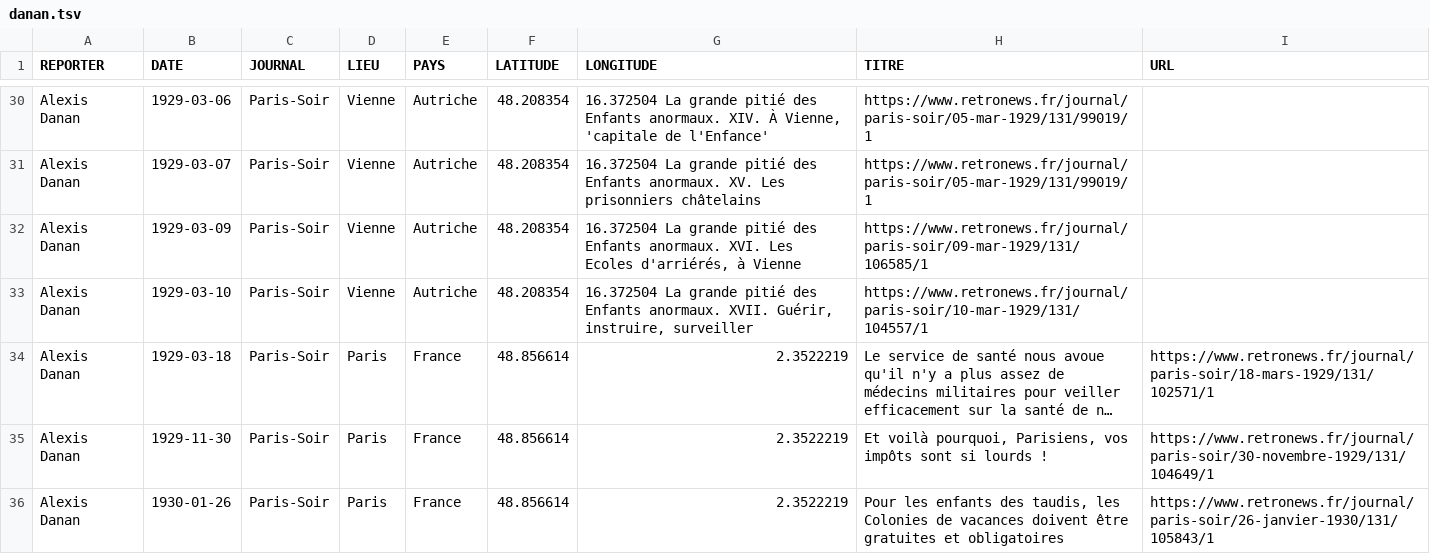
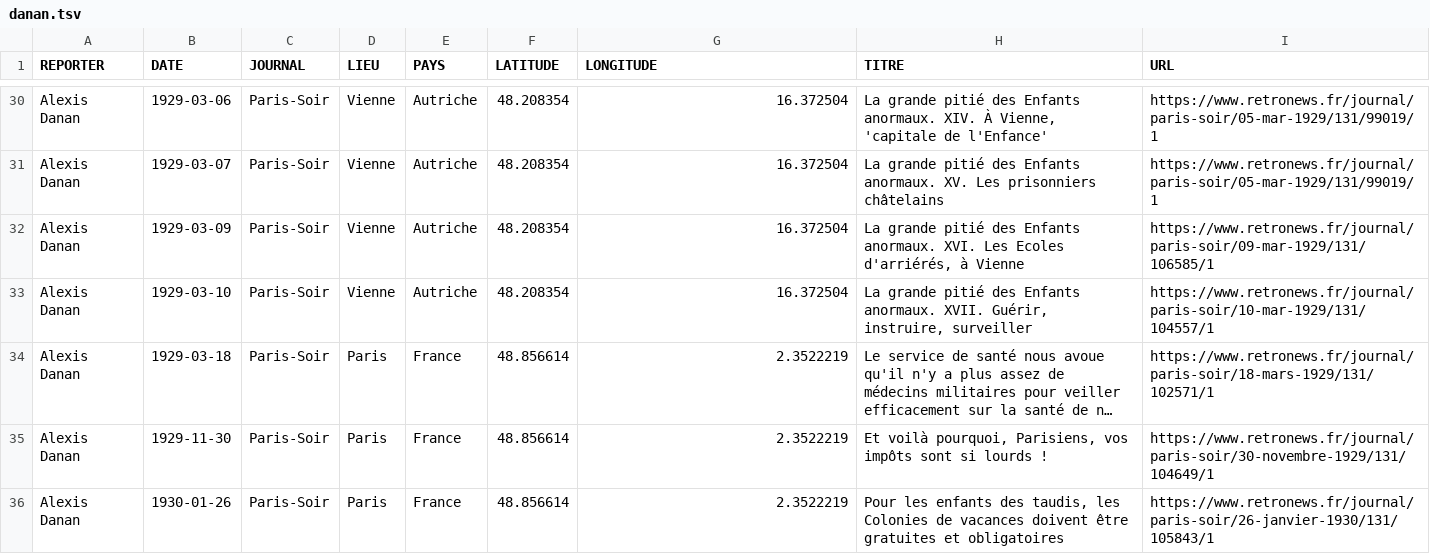
Before and after one commit to gillesbastin/les-arpenteurs, a TSV file: data/reportages/danan.tsv, drawn as a sheet; only a part is shown, gaps mark what is left out; long unchanged cells end in …; the diff covers the shown part only; the diff names each change by its address in the sheet, - before the commit and + after, or states it on an @@ line.

```diff
--- a/data/reportages/danan.tsv
+++ b/data/reportages/danan.tsv
-G30 (LONGITUDE): 16.372504 La grande pitié des Enfants anormaux. XIV. À Vienne, 'capitale de l'Enfance'
+G30 (LONGITUDE): 16.372504
-H30 (TITRE): https://www.retronews.fr/journal/paris-soir/05-mar-1929/131/99019/1
+H30 (TITRE): La grande pitié des Enfants anormaux. XIV. À Vienne, 'capitale de l'Enfance'
-I30:I31 (URL): (empty)
+I30:I31 (URL): https://www.retronews.fr/journal/paris-soir/05-mar-1929/131/99019/1
-G31 (LONGITUDE): 16.372504 La grande pitié des Enfants anormaux. XV. Les prisonniers châtelains
+G31 (LONGITUDE): 16.372504
-H31 (TITRE): https://www.retronews.fr/journal/paris-soir/05-mar-1929/131/99019/1
+H31 (TITRE): La grande pitié des Enfants anormaux. XV. Les prisonniers châtelains
-G32 (LONGITUDE): 16.372504 La grande pitié des Enfants anormaux. XVI. Les Ecoles d'arriérés, à Vienne
+G32 (LONGITUDE): 16.372504
-H32 (TITRE): https://www.retronews.fr/journal/paris-soir/09-mar-1929/131/106585/1
+H32 (TITRE): La grande pitié des Enfants anormaux. XVI. Les Ecoles d'arriérés, à Vienne
-I32 (URL): (empty)
+I32 (URL): https://www.retronews.fr/journal/paris-soir/09-mar-1929/131/106585/1
-G33 (LONGITUDE): 16.372504 La grande pitié des Enfants anormaux. XVII. Guérir, instruire, surveiller
+G33 (LONGITUDE): 16.372504
-H33 (TITRE): https://www.retronews.fr/journal/paris-soir/10-mar-1929/131/104557/1
+H33 (TITRE): La grande pitié des Enfants anormaux. XVII. Guérir, instruire, surveiller
-I33 (URL): (empty)
+I33 (URL): https://www.retronews.fr/journal/paris-soir/10-mar-1929/131/104557/1
```
Also changed, not shown: 33 edited cells elsewhere in this file.
